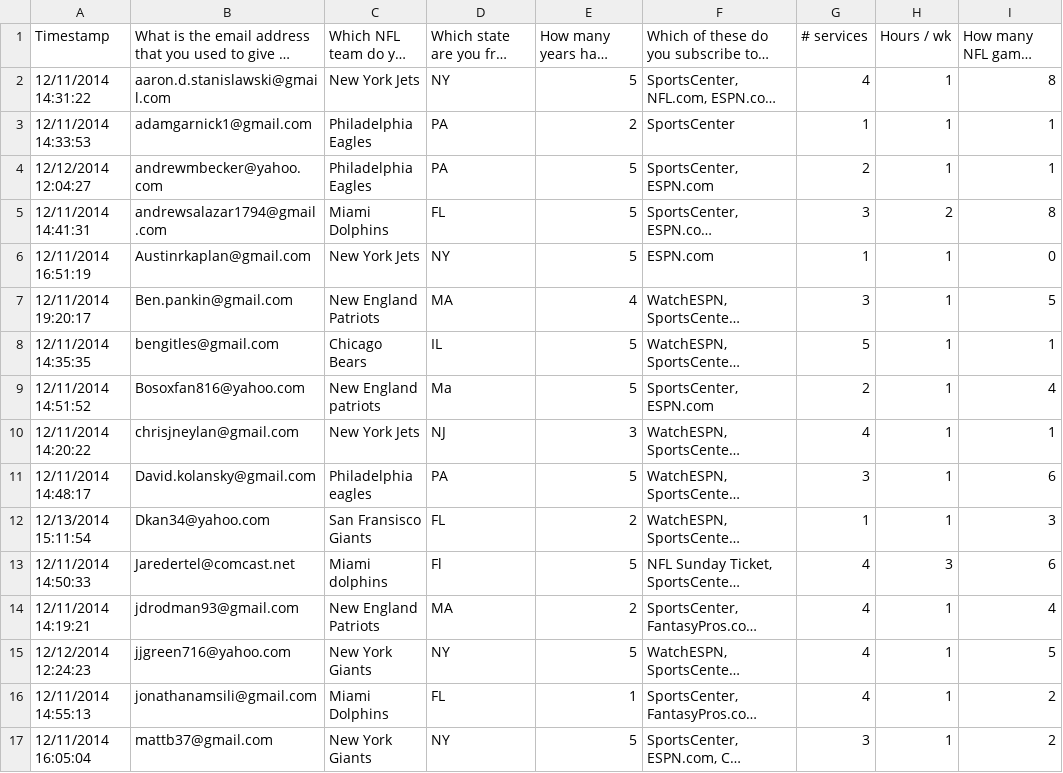
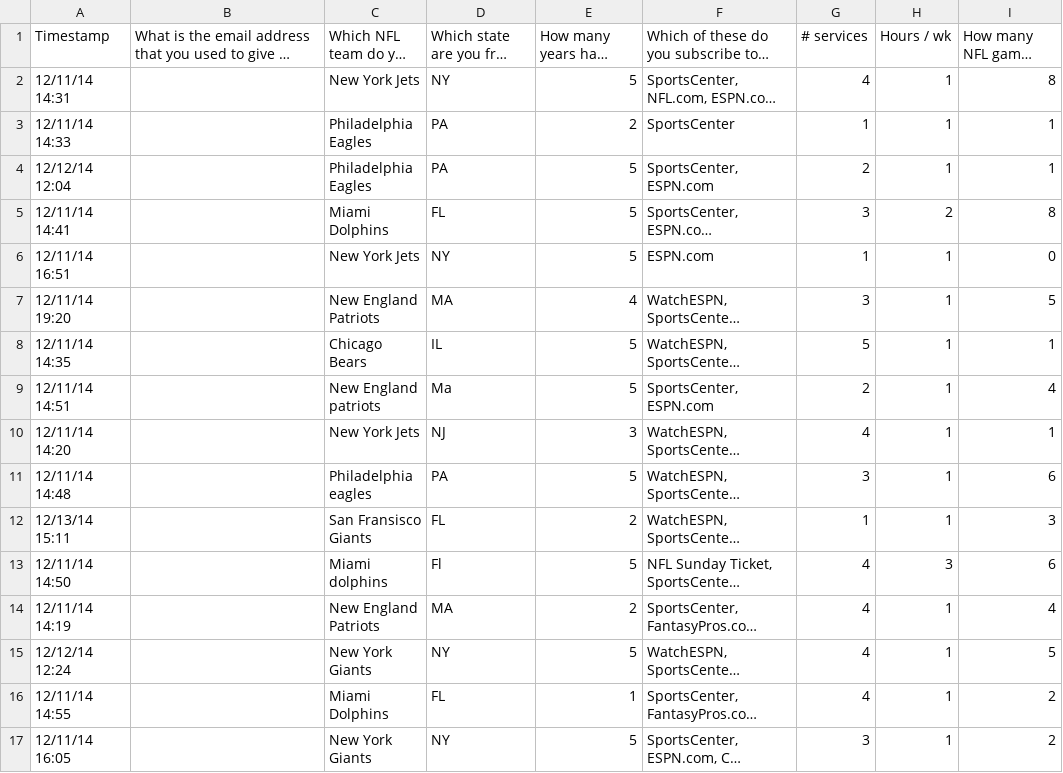
Before and after one commit to jdrodman/crowdff, a CSV file: src/data/survey_responses.csv, drawn as a sheet; only a part is shown; long unchanged cells end in …; the diff covers the shown part only; the diff names each change by its address in the sheet, - before the commit and + after, or states it on an @@ line.

```diff
--- a/src/data/survey_responses.csv
+++ b/src/data/survey_responses.csv
-A2 (Timestamp): 12/11/2014 14:31:22
+A2 (Timestamp): 12/11/14 14:31
-B2: aaron.d.stanislawski@gmail.com
+B2: (empty)
-A3 (Timestamp): 12/11/2014 14:33:53
+A3 (Timestamp): 12/11/14 14:33
-B3: adamgarnick1@gmail.com
+B3: (empty)
-A4 (Timestamp): 12/12/2014 12:04:27
+A4 (Timestamp): 12/12/14 12:04
-B4: andrewmbecker@yahoo.com
+B4: (empty)
-A5 (Timestamp): 12/11/2014 14:41:31
+A5 (Timestamp): 12/11/14 14:41
-B5: andrewsalazar1794@gmail.com
+B5: (empty)
-A6 (Timestamp): 12/11/2014 16:51:19
+A6 (Timestamp): 12/11/14 16:51
-B6: Austinrkaplan@gmail.com
+B6: (empty)
-A7 (Timestamp): 12/11/2014 19:20:17
+A7 (Timestamp): 12/11/14 19:20
-B7: Ben.pankin@gmail.com
+B7: (empty)
-A8 (Timestamp): 12/11/2014 14:35:35
+A8 (Timestamp): 12/11/14 14:35
-B8: bengitles@gmail.com
+B8: (empty)
-A9 (Timestamp): 12/11/2014 14:51:52
+A9 (Timestamp): 12/11/14 14:51
-B9: Bosoxfan816@yahoo.com
+B9: (empty)
-A10 (Timestamp): 12/11/2014 14:20:22
+A10 (Timestamp): 12/11/14 14:20
-B10: chrisjneylan@gmail.com
+B10: (empty)
-A11 (Timestamp): 12/11/2014 14:48:17
+A11 (Timestamp): 12/11/14 14:48
-B11: David.kolansky@gmail.com
+B11: (empty)
-A12 (Timestamp): 12/13/2014 15:11:54
+A12 (Timestamp): 12/13/14 15:11
-B12: Dkan34@yahoo.com
+B12: (empty)
-A13 (Timestamp): 12/11/2014 14:50:33
+A13 (Timestamp): 12/11/14 14:50
-B13: Jaredertel@comcast.net
+B13: (empty)
-A14 (Timestamp): 12/11/2014 14:19:21
+A14 (Timestamp): 12/11/14 14:19
-B14: jdrodman93@gmail.com
+B14: (empty)
-A15 (Timestamp): 12/12/2014 12:24:23
+A15 (Timestamp): 12/12/14 12:24
-B15: jjgreen716@yahoo.com
+B15: (empty)
-A16 (Timestamp): 12/11/2014 14:55:13
+A16 (Timestamp): 12/11/14 14:55
-B16: jonathanamsili@gmail.com
+B16: (empty)
-A17 (Timestamp): 12/11/2014 16:05:04
+A17 (Timestamp): 12/11/14 16:05
-B17: mattb37@gmail.com
+B17: (empty)
```
Also changed, not shown: 27 edited cells elsewhere in this file, src/data/results.csv, 1 other file.
